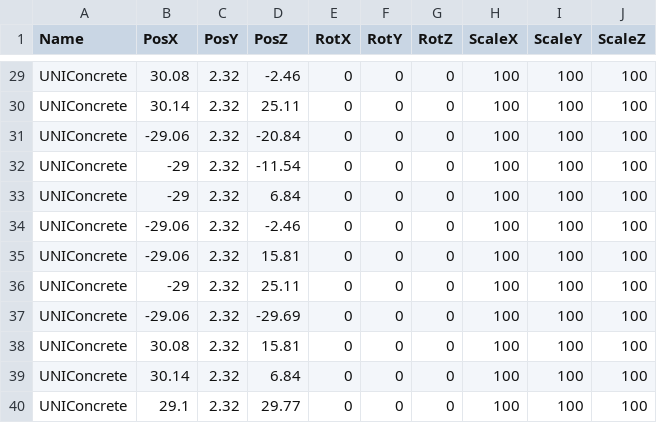
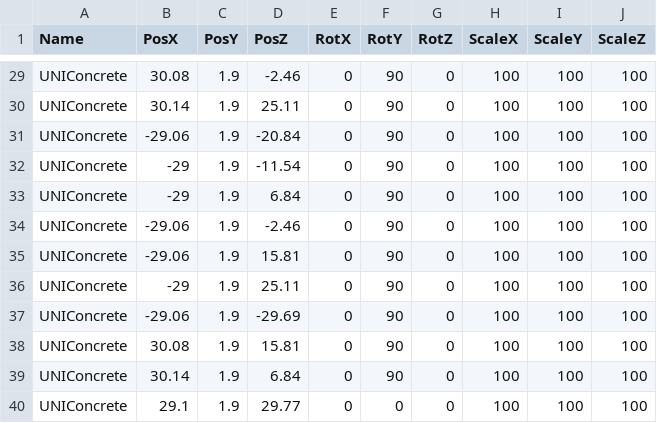
Before and after one commit to meronpanun/MyGame3D2, a CSV file: 3DShooting/3DShooting/data/CSV/stage.csv, drawn as a sheet; only a part is shown, gaps mark what is left out; the diff covers the shown part only; the diff names each change by its address in the sheet, - before the commit and + after, or states it on an @@ line.

```diff
--- a/3DShooting/3DShooting/data/CSV/stage.csv
+++ b/3DShooting/3DShooting/data/CSV/stage.csv
-C29:C40 (PosY): 2.32
+C29:C40 (PosY): 1.9
-F29:F39 (RotY): 0
+F29:F39 (RotY): 90
```
Also changed, not shown: 32 edited cells elsewhere in this file, 29 other files.
